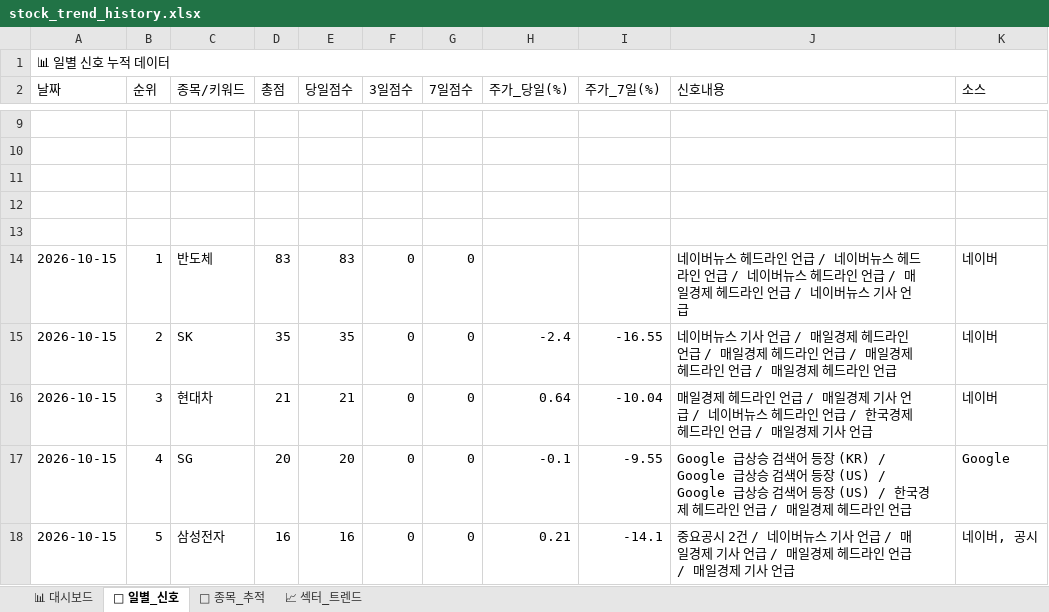
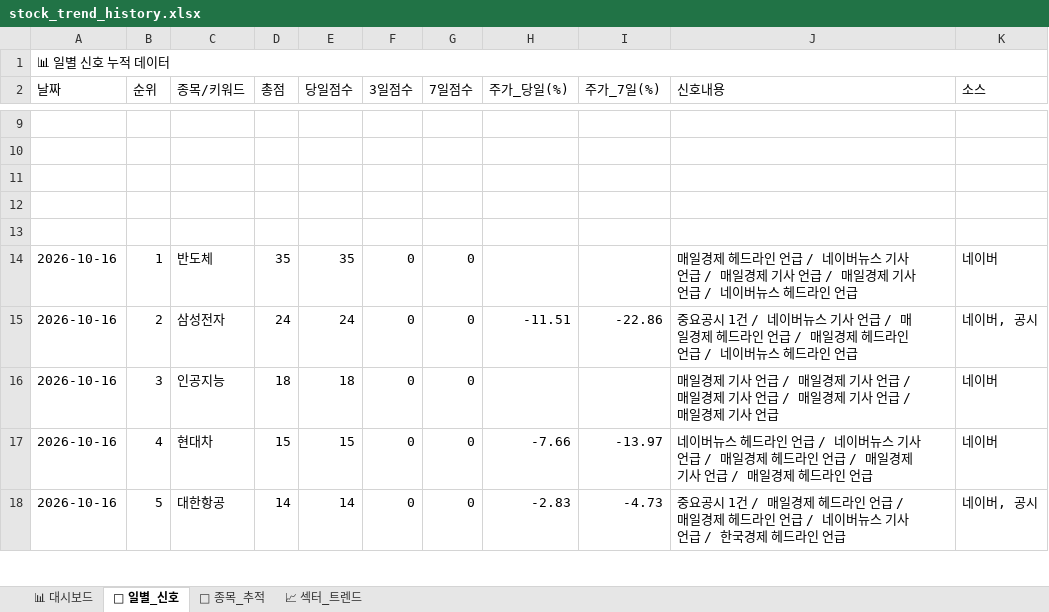
Before and after one commit to makitjung/stock-platform, an Excel workbook: trend/stock_trend_history.xlsx, sheet 📅 일별_신호, drawn as a sheet; only a part is shown, gaps mark what is left out; values as stored, in another font and other column widths than the file's, no cell formats; the diff covers the shown part only; the diff names each change by its address in the sheet, - before the commit and + after, or states it on an @@ line.

```diff
--- a/trend/stock_trend_history.xlsx (sheet 📅 일별_신호)
+++ b/trend/stock_trend_history.xlsx (sheet 📅 일별_신호)
-A14:A18 (날짜): 2026-10-15
+A14:A18 (날짜): 2026-10-16
-D14 (총점): 83
+D14 (총점): 35
-E14 (당일점수): 83
+E14 (당일점수): 35
-J14 (신호내용): 네이버뉴스 헤드라인 언급 / 네이버뉴스 헤드라인 언급 / 네이버뉴스 헤드라인 언급 / 매일경제 헤드라인 언급 / 네이버뉴스 기사 언급
+J14 (신호내용): 매일경제 헤드라인 언급 / 네이버뉴스 기사 언급 / 매일경제 기사 언급 / 매일경제 기사 언급 / 네이버뉴스 헤드라인 언급
-C15 (종목/키워드): SK
+C15 (종목/키워드): 삼성전자
-D15 (총점): 35
+D15 (총점): 24
-E15 (당일점수): 35
+E15 (당일점수): 24
-H15 (주가_당일(%)): -2.4
+H15 (주가_당일(%)): -11.51
-I15 (주가_7일(%)): -16.55
+I15 (주가_7일(%)): -22.86
-J15 (신호내용): 네이버뉴스 기사 언급 / 매일경제 헤드라인 언급 / 매일경제 헤드라인 언급 / 매일경제 헤드라인 언급 / 매일경제 헤드라…
+J15 (신호내용): 중요공시 1건 / 네이버뉴스 기사 언급 / 매일경제 헤드라인 언급 / 매일경제 헤드라인 언급 / 네이버뉴스 헤드라…
-K15 (소스): 네이버
+K15 (소스): 네이버, 공시
-C16 (종목/키워드): 현대차
+C16 (종목/키워드): 인공지능
-D16 (총점): 21
+D16 (총점): 18
-E16 (당일점수): 21
+E16 (당일점수): 18
-H16 (주가_당일(%)): 0.64
+H16 (주가_당일(%)): (empty)
-I16 (주가_7일(%)): -10.04
+I16 (주가_7일(%)): (empty)
-J16 (신호내용): …일경제 헤드라인 언급 / 매일경제 기사 언급 / 네이버뉴스 헤드라인 언급 / 한국경제 헤드라인 언급…
+J16 (신호내용): …일경제 기사 언급 / 매일경제 기사 언급 / 매일경제 기사 언급 / 매일경제 기사 언급…
-C17 (종목/키워드): SG
+C17 (종목/키워드): 현대차
-D17 (총점): 20
+D17 (총점): 15
-E17 (당일점수): 20
+E17 (당일점수): 15
-H17 (주가_당일(%)): -0.1
+H17 (주가_당일(%)): -7.66
-I17 (주가_7일(%)): -9.55
+I17 (주가_7일(%)): -13.97
-J17 (신호내용): Google 급상승 검색어 등장 (KR) / Google 급상승 검색어 등장 (US) / Google 급상승 검색어 등장 (US) / 한국경제 헤드라인 언급…
+J17 (신호내용): 네이버뉴스 헤드라인 언급 / 네이버뉴스 기사 언급 / 매일경제 헤드라인 언급 / 매일경제 기사 언급…
-K17 (소스): Google
+K17 (소스): 네이버
-C18 (종목/키워드): 삼성전자
+C18 (종목/키워드): 대한항공
-D18 (총점): 16
+D18 (총점): 14
-E18 (당일점수): 16
+E18 (당일점수): 14
-H18 (주가_당일(%)): 0.21
+H18 (주가_당일(%)): -2.83
-I18 (주가_7일(%)): -14.1
+I18 (주가_7일(%)): -4.73
-J18 (신호내용): …요공시 2건 / 네이버뉴스 기사 언급 / 매일경제 기사 언급 / 매일경제 헤드라인 언급 / 매일경제 기사 언급
+J18 (신호내용): …요공시 1건 / 매일경제 헤드라인 언급 / 매일경제 헤드라인 언급 / 네이버뉴스 기사 언급 / 한국경제 헤드라인 언급
```
Also changed, not shown: 340 edited cells elsewhere in this sheet, sheet 🎯 종목_추적, sheet 📈 섹터_트렌드, sheet 📊 대시보드, cell formats, 15 other files.
